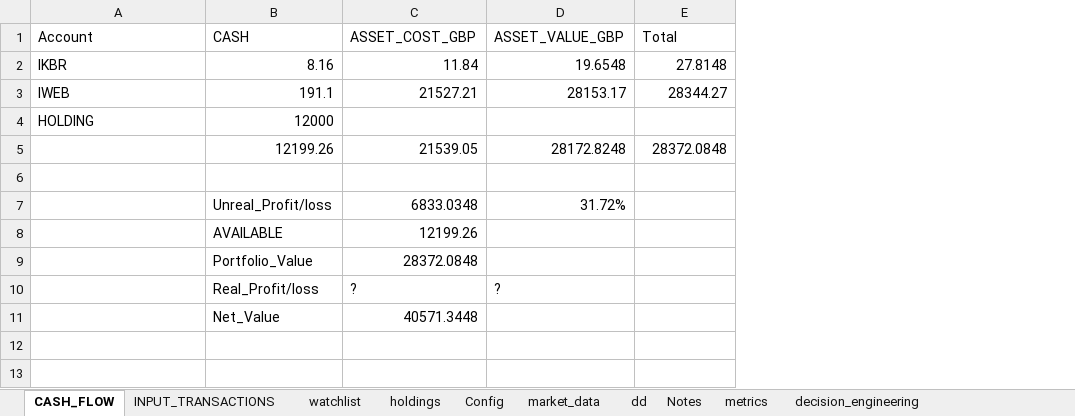
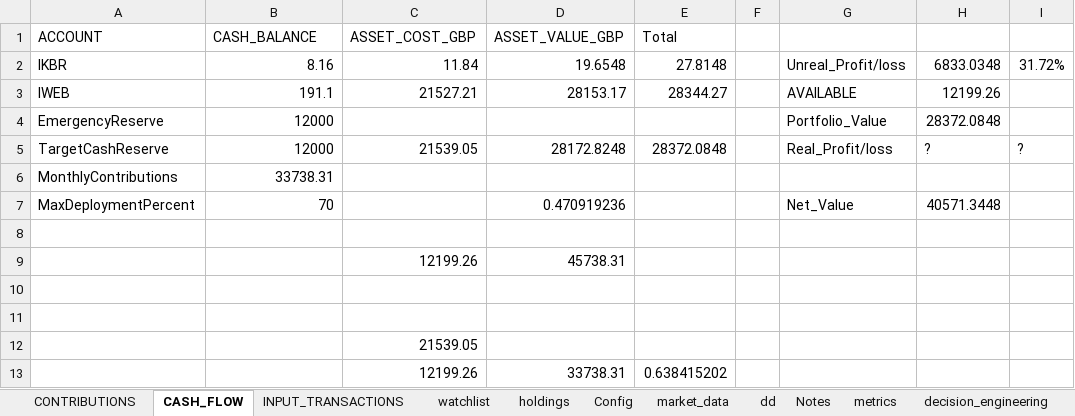
Before and after one commit to husainnatha/tradingsystem, an Excel workbook: dashboard/trading_system.xlsx, sheet CASH_FLOW, drawn as a sheet; values as stored, in another font and other column widths than the file's, no borders; table styles not drawn; removed rows and columns are numbered as before the commit, all else as after; the diff names each change by its address in the sheet, - before the commit and + after, or states it on an @@ line.

Commit message:
working on portfolio standing

```diff
--- a/dashboard/trading_system.xlsx (sheet CASH_FLOW)
+++ b/dashboard/trading_system.xlsx (sheet CASH_FLOW)
+sheet tab: CONTRIBUTIONS
+column F, empty
+column G, rows 2-5: Unreal_Profit/loss | AVAILABLE | Portfolio_Value | Real_Profit/loss
+column H, rows 2-5: 6833.0348 | 12199.26 | 28372.0848 | ?
+column I, rows 2-5: 31.72% |  |  | ?
-A1: Account
+A1: ACCOUNT
-B1: CASH
+B1: CASH_BALANCE
-A4 (ACCOUNT): HOLDING
+A4 (ACCOUNT): EmergencyReserve
-A5 (ACCOUNT): (empty)
+A5 (ACCOUNT): TargetCashReserve
-B5 (CASH_BALANCE): 12199.26
+B5 (CASH_BALANCE): 12000
+row 6: MonthlyContributions | 33738.31
+row 7: MaxDeploymentPercent | 70 |  | 0.470919236 |  |  | Net_Value | 40571.3448
-row 7:  | Unreal_Profit/loss | 6833.0348 | 31.72%
-row 8:  | AVAILABLE | 12199.26
-row 9:  | Portfolio_Value | 28372.0848
+row 9:  |  | 12199.26 | 45738.31
-row 10:  | Real_Profit/loss | ? | ?
+row 10: (empty)
-row 11:  | Net_Value | 40571.3448
+row 11: (empty)
+row 12:  |  | 21539.05
+row 13:  |  | 12199.26 | 33738.31 | 0.638415202
```
Also changed, not shown: sheet watchlist, sheet holdings, hidden cells, 23 other files.
